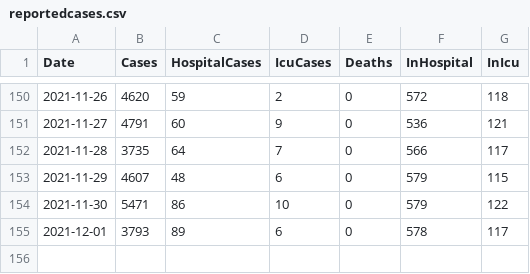
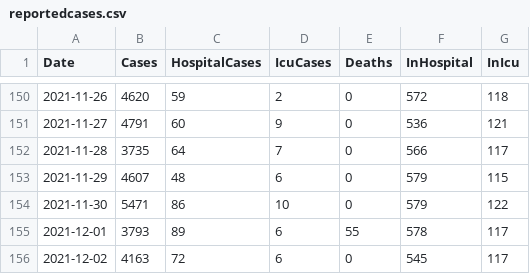
Before and after one commit to derekocallaghan/covid19data, a CSV file: notebooks/data/reportedcases.csv, drawn as a sheet; only a part is shown, gaps mark what is left out.

```diff
--- a/notebooks/data/reportedcases.csv
+++ b/notebooks/data/reportedcases.csv
@@ -154,2 +154,3 @@ Date,Cases,HospitalCases,IcuCases,Deaths,InHospital,InIcu
 2021-11-30,5471,86,10,0,579,122
-2021-12-01,3793,89,6,0,578,117
+2021-12-01,3793,89,6,55,578,117
+2021-12-02,4163,72,6,0,545,117
```
Also changed, not shown: notebooks/data/HSPC_COVID_Epidmiology_14Day_Report.csv, notebooks/data/ecdcireland.csv, 4 other files.
